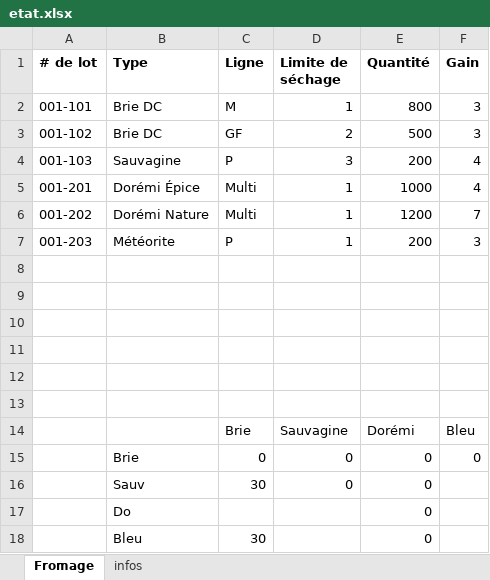
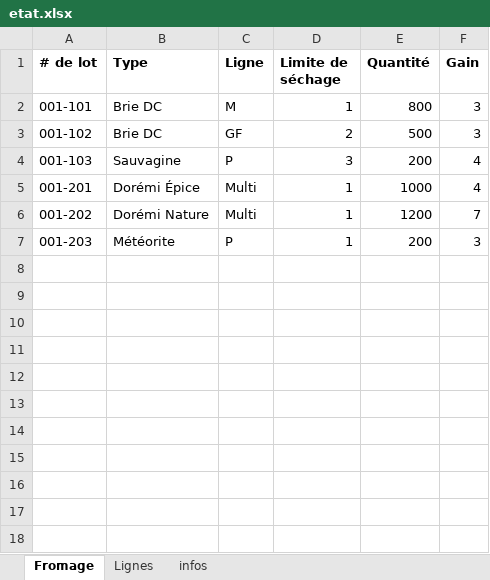
Before and after one commit to JasminMoffette/ProjetSIAD, an Excel workbook: etat.xlsx, sheet Fromage, drawn as a sheet; values as stored, in another font and other column widths than the file's, no borders; the diff names each change by its address in the sheet, - before the commit and + after, or states it on an @@ line.

```diff
--- a/etat.xlsx (sheet Fromage)
+++ b/etat.xlsx (sheet Fromage)
+sheet tab: Lignes
-row 8: (empty)
-row 9: (empty)
-row 10: (empty)
-row 11: (empty)
-row 12: (empty)
-row 13: (empty)
-row 14:  |  | Brie | Sauvagine | Dorémi | Bleu
-row 15:  | Brie | 0 | 0 | 0 | 0
-row 16:  | Sauv | 30 | 0 | 0
-row 17:  | Do |  |  | 0
-row 18:  | Bleu | 30 |  | 0
```
Also changed, not shown: sheet infos, 4 other files.
